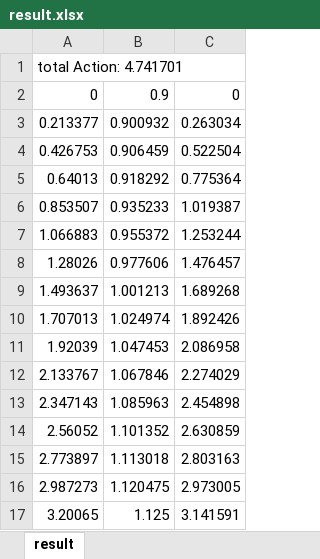
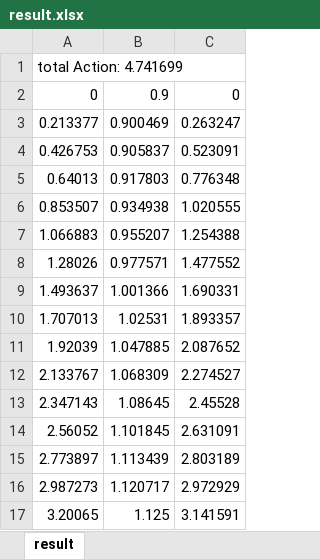
Before and after one commit to FistAxe/Ccode, an Excel workbook: homework3/result.xlsx, sheet result, drawn as a sheet; values as stored, in another font and other column widths than the file's, no borders; charts and pictures not drawn; the diff names each change by its address in the sheet, - before the commit and + after, or states it on an @@ line.

```diff
--- a/homework3/result.xlsx (sheet result)
+++ b/homework3/result.xlsx (sheet result)
-A1: total Action: 4.741701
+A1: total Action: 4.741699
-B3: 0.900932
+B3: 0.900469
-C3: 0.263034
+C3: 0.263247
-B4: 0.906459
+B4: 0.905837
-C4: 0.522504
+C4: 0.523091
-B5: 0.918292
+B5: 0.917803
-C5: 0.775364
+C5: 0.776348
-B6: 0.935233
+B6: 0.934938
-C6: 1.019387
+C6: 1.020555
-B7: 0.955372
+B7: 0.955207
-C7: 1.253244
+C7: 1.254388
-B8: 0.977606
+B8: 0.977571
-C8: 1.476457
+C8: 1.477552
-B9: 1.001213
+B9: 1.001366
-C9: 1.689268
+C9: 1.690331
-B10: 1.024974
+B10: 1.02531
-C10: 1.892426
+C10: 1.893357
-B11: 1.047453
+B11: 1.047885
-C11: 2.086958
+C11: 2.087652
-B12: 1.067846
+B12: 1.068309
-C12: 2.274029
+C12: 2.274527
-B13: 1.085963
+B13: 1.08645
-C13: 2.454898
+C13: 2.45528
-B14: 1.101352
+B14: 1.101845
-C14: 2.630859
+C14: 2.631091
-B15: 1.113018
+B15: 1.113439
-C15: 2.803163
+C15: 2.803189
-B16: 1.120475
+B16: 1.120717
-C16: 2.973005
+C16: 2.972929
```
Also changed, not shown: charts or pictures, 4 other files.
